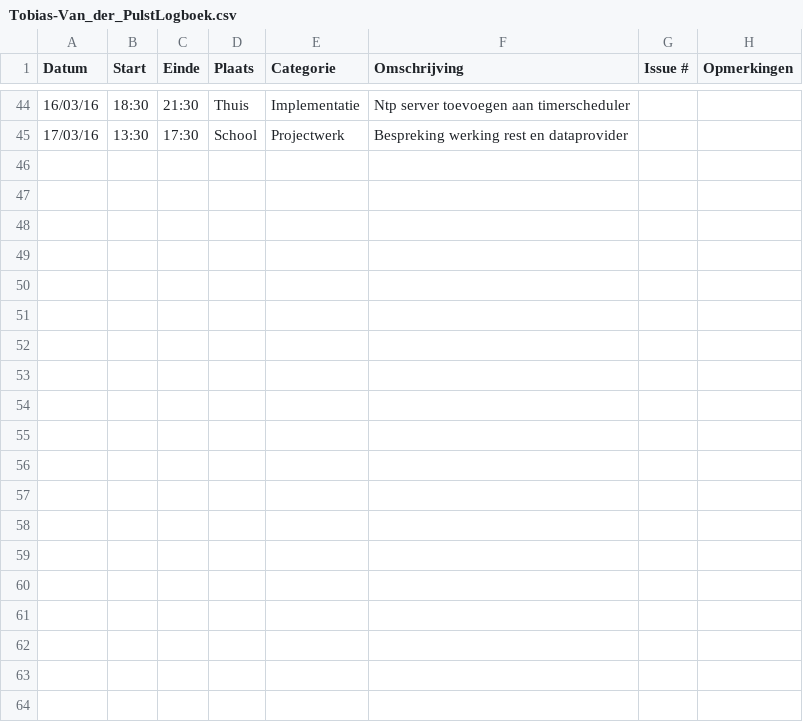
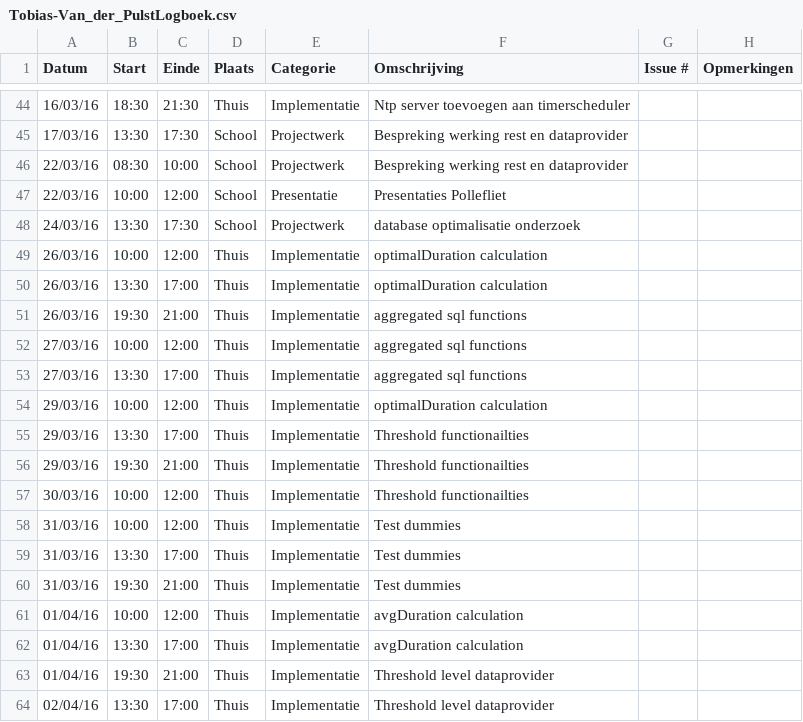
Before and after one commit to ghentlivinglab/Traffic-Travel-Time-Analyzer-2, a CSV file: Tobias-Van_der_PulstLogboek.csv, drawn as a sheet; only a part is shown, gaps mark what is left out; the diff covers the shown part only; the diff names each change by its address in the sheet, - before the commit and + after, or states it on an @@ line.

Commit message:
Update Tobias-Van_der_PulstLogboek.csv

```diff
--- a/Tobias-Van_der_PulstLogboek.csv
+++ b/Tobias-Van_der_PulstLogboek.csv
+row 46: 22/03/16 | 08:30 | 10:00 | School | Projectwerk | Bespreking werking rest en dataprovider
+row 47: 22/03/16 | 10:00 | 12:00 | School | Presentatie | Presentaties Pollefliet
+row 48: 24/03/16 | 13:30 | 17:30 | School | Projectwerk | database optimalisatie onderzoek
+row 49: 26/03/16 | 10:00 | 12:00 | Thuis | Implementatie | optimalDuration calculation
+row 50: 26/03/16 | 13:30 | 17:00 | Thuis | Implementatie | optimalDuration calculation
+row 51: 26/03/16 | 19:30 | 21:00 | Thuis | Implementatie | aggregated sql functions
+row 52: 27/03/16 | 10:00 | 12:00 | Thuis | Implementatie | aggregated sql functions
+row 53: 27/03/16 | 13:30 | 17:00 | Thuis | Implementatie | aggregated sql functions
+row 54: 29/03/16 | 10:00 | 12:00 | Thuis | Implementatie | optimalDuration calculation
+row 55: 29/03/16 | 13:30 | 17:00 | Thuis | Implementatie | Threshold functionailties
+row 56: 29/03/16 | 19:30 | 21:00 | Thuis | Implementatie | Threshold functionailties
+row 57: 30/03/16 | 10:00 | 12:00 | Thuis | Implementatie | Threshold functionailties
+row 58: 31/03/16 | 10:00 | 12:00 | Thuis | Implementatie | Test dummies
+row 59: 31/03/16 | 13:30 | 17:00 | Thuis | Implementatie | Test dummies
+row 60: 31/03/16 | 19:30 | 21:00 | Thuis | Implementatie | Test dummies
+row 61: 01/04/16 | 10:00 | 12:00 | Thuis | Implementatie | avgDuration calculation
+row 62: 01/04/16 | 13:30 | 17:00 | Thuis | Implementatie | avgDuration calculation
+row 63: 01/04/16 | 19:30 | 21:00 | Thuis | Implementatie | Threshold level dataprovider
+row 64: 02/04/16 | 13:30 | 17:00 | Thuis | Implementatie | Threshold level dataprovider
```
Also changed, not shown: 13 added rows elsewhere in this file.
